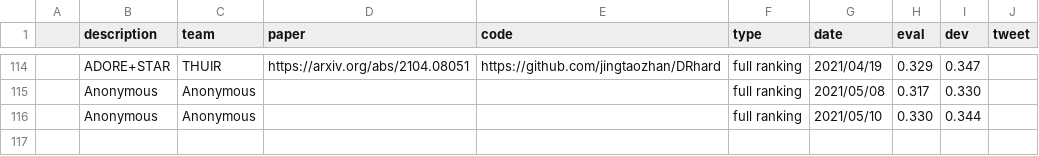
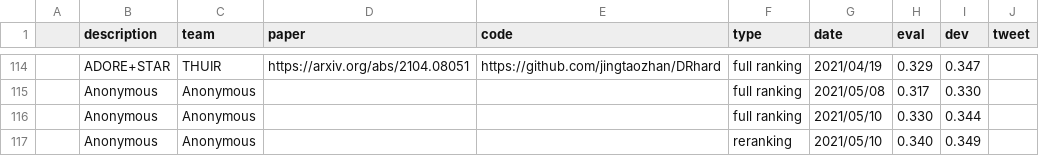
Before and after one commit to microsoft/MSMARCO-Passage-Ranking-Submissions, a CSV file: leaderboard/leaderboard.csv, drawn as a sheet; only a part is shown, gaps mark what is left out.

Commit message:
Update leaderboard.csv

```diff
--- a/leaderboard/leaderboard.csv
+++ b/leaderboard/leaderboard.csv
@@ -116 +116,2 @@
 ,"Anonymous","Anonymous",,,full ranking,2021/05/10,0.330,0.344,
+,"Anonymous","Anonymous",,,reranking,2021/05/10,0.340,0.349,
```
